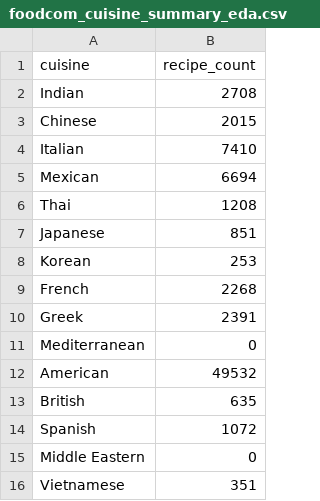
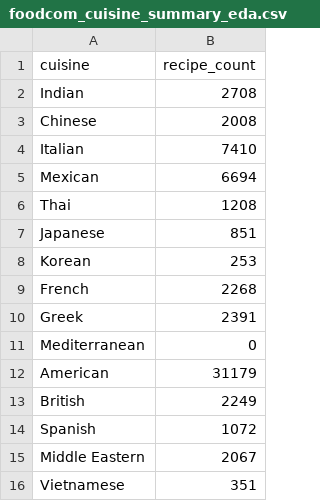
Before and after one commit to diwas10/Savora-AI-Meal-Planner-GC-1, a CSV file: Data/Food.com/foodcom_cuisine_summary_eda.csv, drawn as a sheet.

Commit message:
[FIX]: Correct Food.com cuisine classification and EDA exports

```diff
--- a/Data/Food.com/foodcom_cuisine_summary_eda.csv
+++ b/Data/Food.com/foodcom_cuisine_summary_eda.csv
@@ -2,3 +2,3 @@ cuisine,recipe_count
 Indian,2708
-Chinese,2015
+Chinese,2008
 Italian,7410
@@ -11,6 +11,6 @@ Greek,2391
 Mediterranean,0
-American,49532
-British,635
+American,31179
+British,2249
 Spanish,1072
-Middle Eastern,0
+Middle Eastern,2067
 Vietnamese,351
```
Also changed, not shown: 6 other files.
